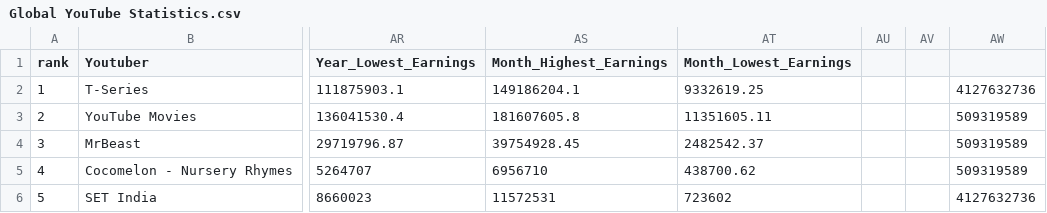
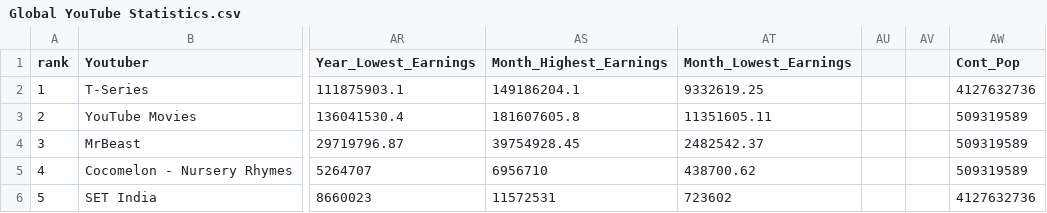
Before and after one commit to siam2611/3179_Assignment2, a CSV file: data/Global YouTube Statistics.csv, drawn as a sheet; only a part is shown, gaps mark what is left out; the diff names each change by its address in the sheet, - before the commit and + after, or states it on an @@ line.

Commit message:
Added name for cont_pop

```diff
--- a/data/Global YouTube Statistics.csv
+++ b/data/Global YouTube Statistics.csv
-AW1: (empty)
+AW1: Cont_Pop
```
